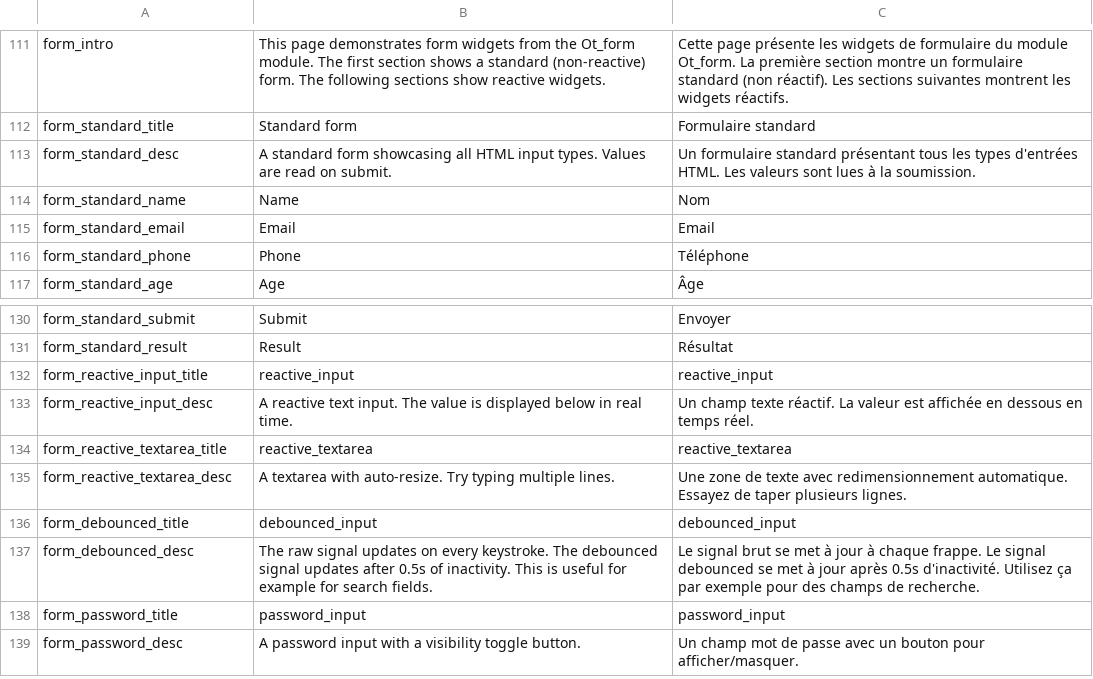
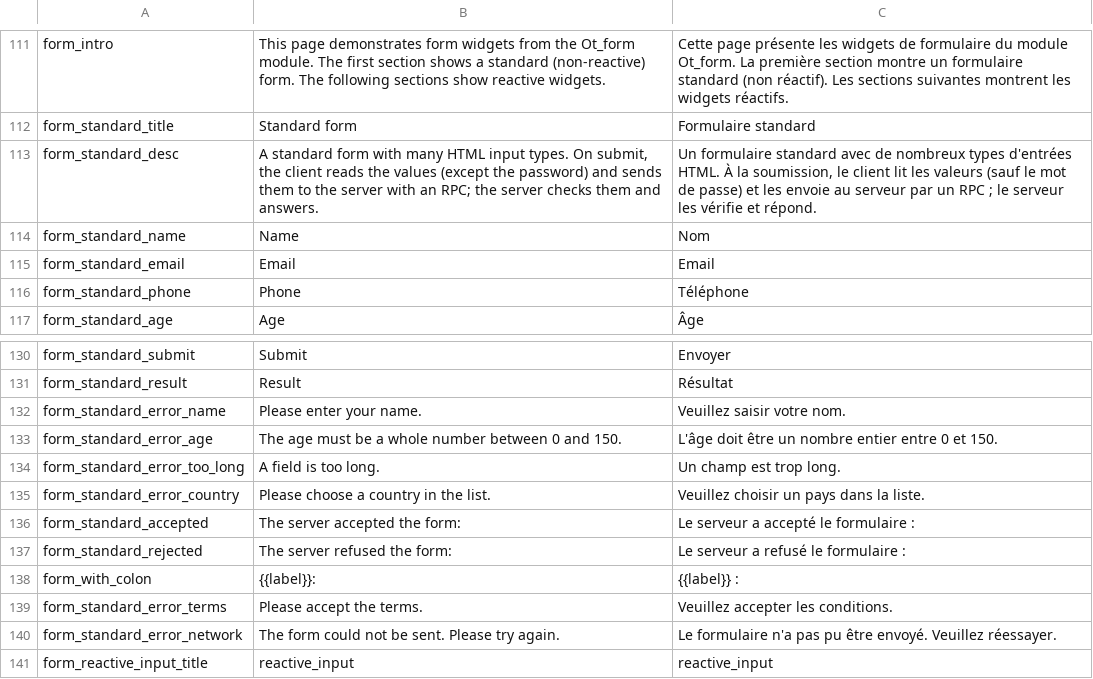
Before and after one commit to ocsigen/ocsigen-start, a TSV file: template.distillery/assets!PROJECT_NAME_Demo_i18n.tsv, drawn as a sheet; only a part is shown, gaps mark what is left out; the shorter side is filled out with more unchanged rows.

Commit message:
Template: send the standard form of demo_forms with an RPC
Regenerated from os_template (ocsigen/os_template#27).

```diff
--- a/template.distillery/assets!PROJECT_NAME_Demo_i18n.tsv
+++ b/template.distillery/assets!PROJECT_NAME_Demo_i18n.tsv
@@ -112,3 +112,3 @@ form_intro	This page demonstrates form widgets from the Ot_form module. The firs
 form_standard_title	Standard form	Formulaire standard
-form_standard_desc	A standard form showcasing all HTML input types. Values are read on submit.	Un formulaire standard présentant tous les types d'entrées HTML. Les valeurs sont lues à la soumission.
+form_standard_desc	A standard form with many HTML input types. On submit, the client reads the values (except the password) and sends them to the server with an RPC; the server checks them and answers.	Un formulaire standard avec de nombreux types d'entrées HTML. À la soumission, le client lit les valeurs (sauf le mot de passe) et les envoie au serveur par un RPC ; le serveur les vérifie et répond.
 form_standard_name	Name	Nom
@@ -131,2 +131,11 @@ form_standard_submit	Submit	Envoyer
 form_standard_result	Result	Résultat
+form_standard_error_name	Please enter your name.	Veuillez saisir votre nom.
+form_standard_error_age	The age must be a whole number between 0 and 150.	L'âge doit être un nombre entier entre 0 et 150.
+form_standard_error_too_long	A field is too long.	Un champ est trop long.
+form_standard_error_country	Please choose a country in the list.	Veuillez choisir un pays dans la liste.
+form_standard_accepted	The server accepted the form:	Le serveur a accepté le formulaire :
+form_standard_rejected	The server refused the form:	Le serveur a refusé le formulaire :
+form_with_colon	{{label}}: 	{{label}} :
+form_standard_error_terms	Please accept the terms.	Veuillez accepter les conditions.
+form_standard_error_network	The form could not be sent. Please try again.	Le formulaire n'a pas pu être envoyé. Veuillez réessayer.
 form_reactive_input_title	reactive_input	reactive_input
```
Also changed, not shown: 3 other files.
